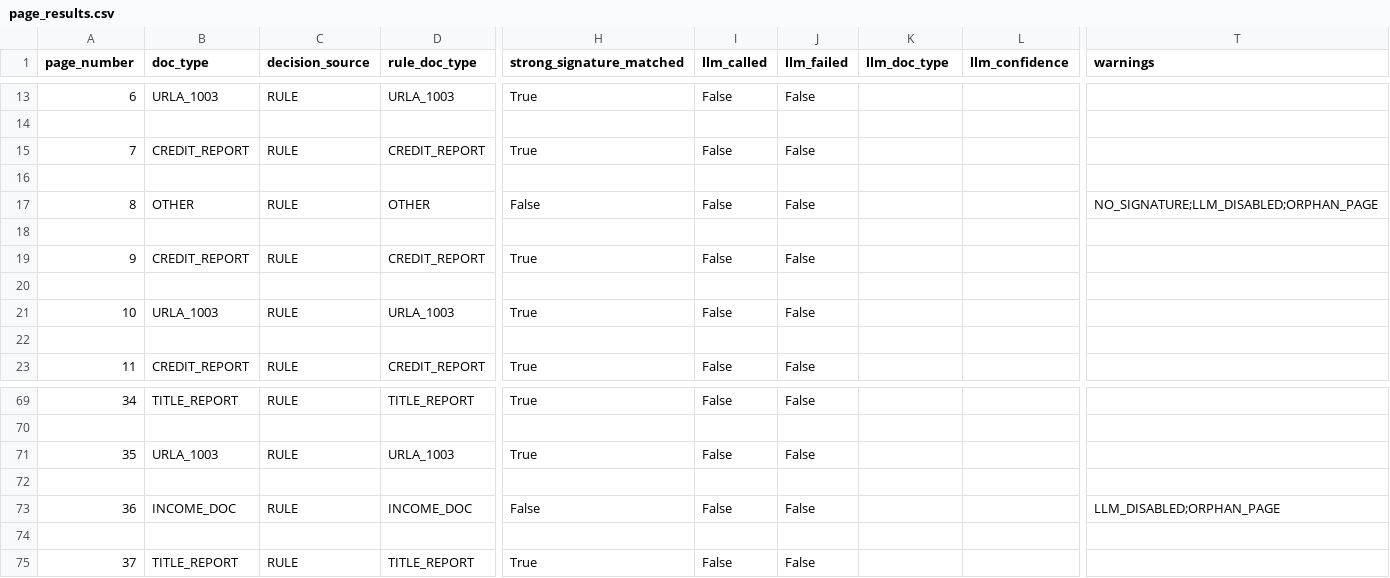
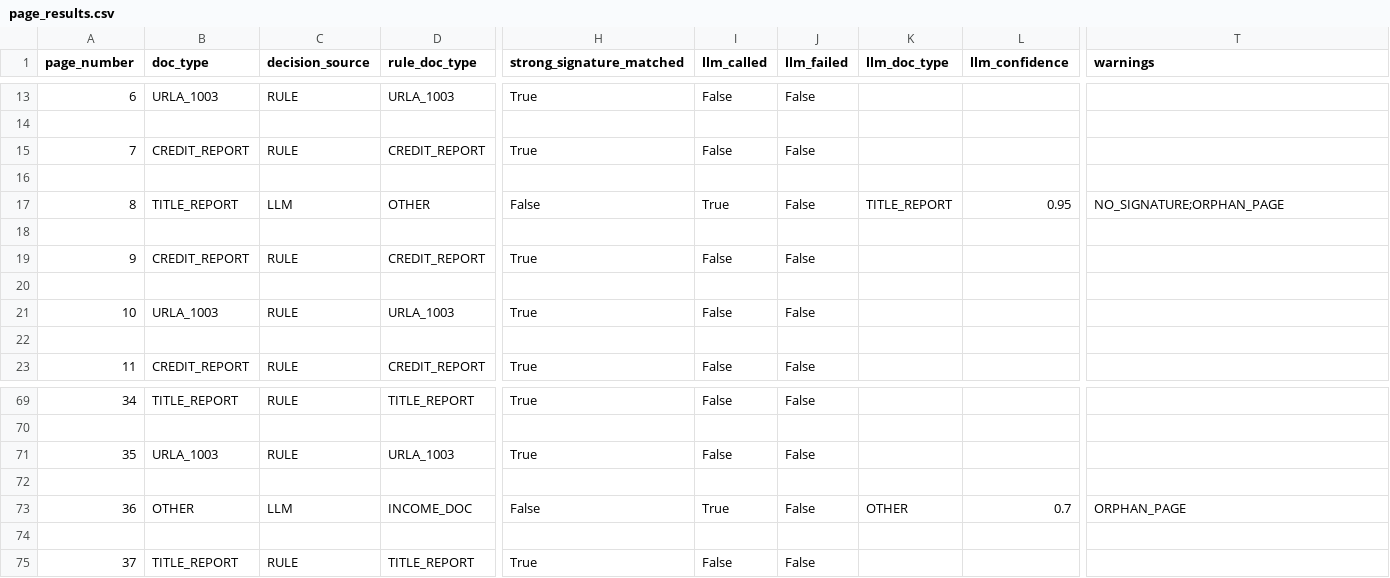
Before and after one commit to kimheeseon0526/mk-lending-document-classifier, a CSV file: outputs/package_01_hybrid/page_results.csv, drawn as a sheet; only a part is shown, gaps mark what is left out; the diff names each change by its address in the sheet, - before the commit and + after, or states it on an @@ line.

```diff
--- a/outputs/package_01_hybrid/page_results.csv
+++ b/outputs/package_01_hybrid/page_results.csv
-B17 (doc_type): OTHER
+B17 (doc_type): TITLE_REPORT
-C17 (decision_source): RULE
+C17 (decision_source): LLM
-I17 (llm_called): False
+I17 (llm_called): True
-K17 (llm_doc_type): (empty)
+K17 (llm_doc_type): TITLE_REPORT
-L17 (llm_confidence): (empty)
+L17 (llm_confidence): 0.95
-T17 (warnings): NO_SIGNATURE;LLM_DISABLED;ORPHAN_PAGE
+T17 (warnings): NO_SIGNATURE;ORPHAN_PAGE
-B73 (doc_type): INCOME_DOC
+B73 (doc_type): OTHER
-C73 (decision_source): RULE
+C73 (decision_source): LLM
-I73 (llm_called): False
+I73 (llm_called): True
-K73 (llm_doc_type): (empty)
+K73 (llm_doc_type): OTHER
-L73 (llm_confidence): (empty)
+L73 (llm_confidence): 0.7
-T73 (warnings): LLM_DISABLED;ORPHAN_PAGE
+T73 (warnings): ORPHAN_PAGE
```
Also changed, not shown: outputs/package_01_hybrid/physical_groups.csv, 11 other files.
